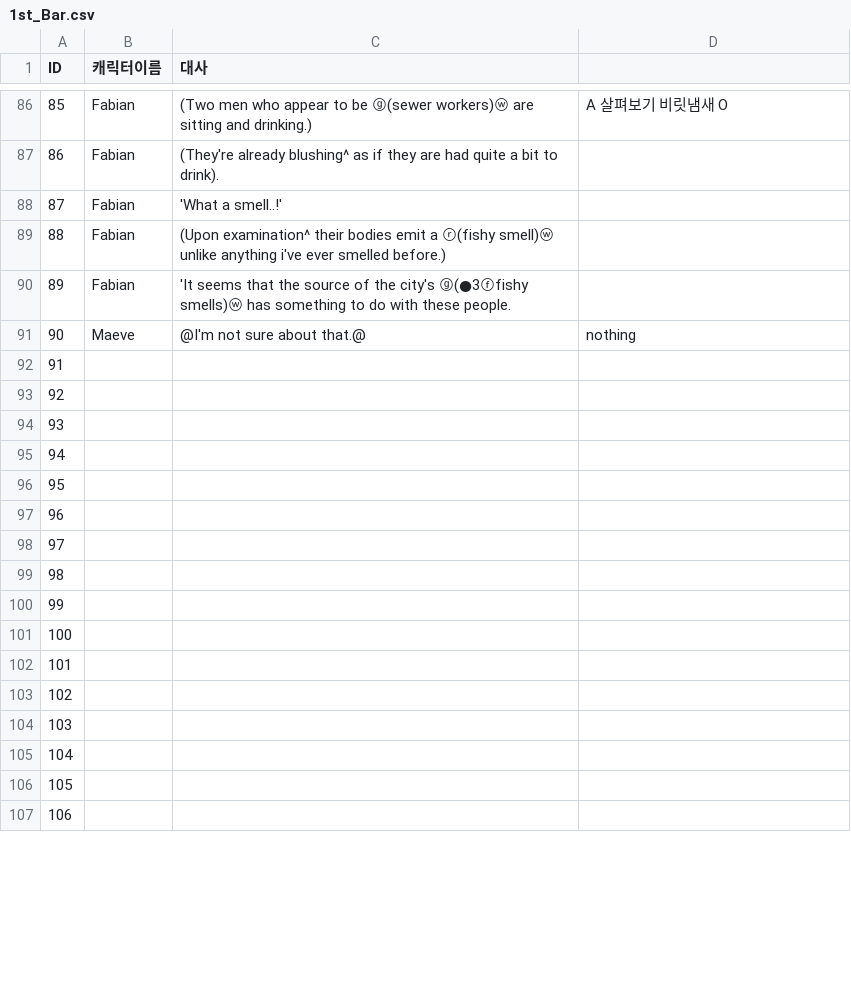
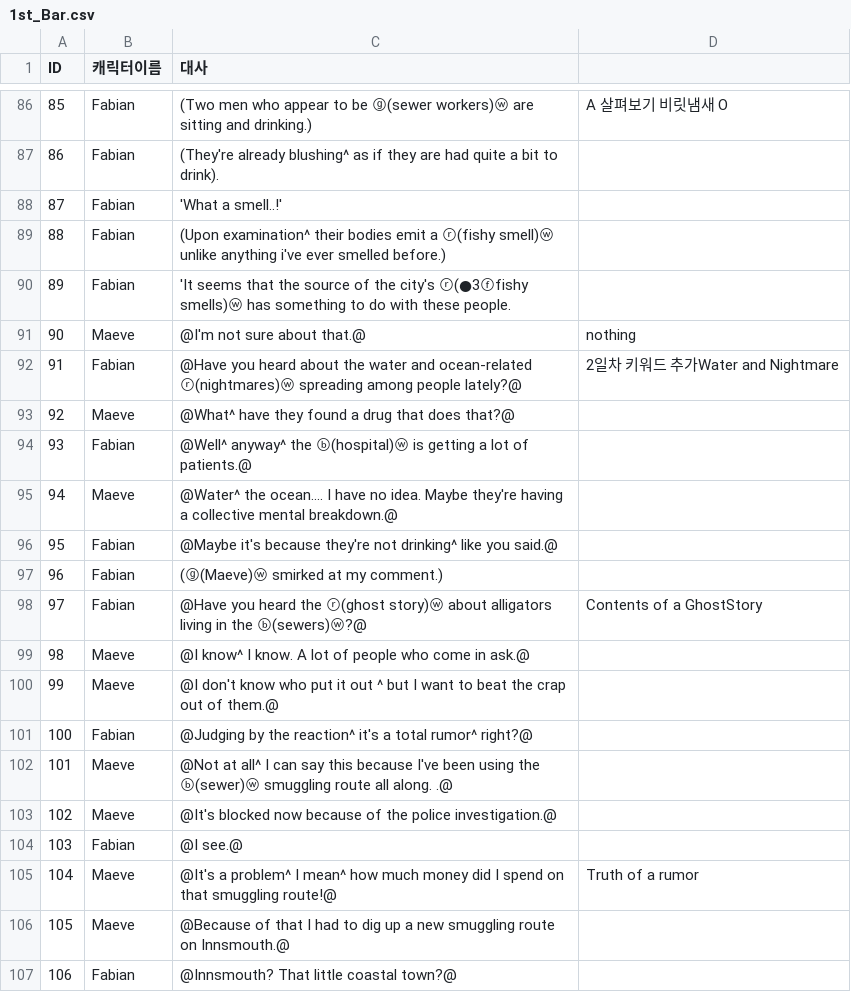
Before and after one commit to coolblue1853/SCoW, a CSV file: Assets/Asset/Asset/Resources/1st_Bar.csv, drawn as a sheet; only a part is shown, gaps mark what is left out; the diff covers the shown part only.

```diff
--- a/Assets/Asset/Asset/Resources/1st_Bar.csv
+++ b/Assets/Asset/Asset/Resources/1st_Bar.csv
@@ -89,19 +89,19 @@ ID,캐릭터이름,대사,
 88,Fabian,(Upon examination^ their bodies emit a ⓡ(fishy smell)ⓦ unlike anything i've ever smelled before.),
-89,Fabian,'It seems that the source of the city's ⓖ(●3ⓕfishy smells)ⓦ has something to do with these people.,
+89,Fabian,'It seems that the source of the city's ⓡ(●3ⓕfishy smells)ⓦ has something to do with these people.,
 90,Maeve,@I'm not sure about that.@,nothing
-91,,,
-92,,,
-93,,,
-94,,,
-95,,,
-96,,,
-97,,,
-98,,,
-99,,,
-100,,,
-101,,,
-102,,,
-103,,,
-104,,,
-105,,,
-106,,,
+91,Fabian,@Have you heard about the water and ocean-related ⓡ(nightmares)ⓦ spreading among people lately?@,2일차 키워드 추가Water and Nightmare
+92,Maeve,@What^ have they found a drug that does that?@,
+93,Fabian,@Well^ anyway^ the ⓑ(hospital)ⓦ is getting a lot of patients.@,
+94,Maeve,@Water^ the ocean.... I have no idea. Maybe they're having a collective mental breakdown.@,
+95,Fabian,@Maybe it's because they're not drinking^ like you said.@,
+96,Fabian,(ⓖ(Maeve)ⓦ smirked at my comment.),
+97,Fabian,@Have you heard the ⓡ(ghost story)ⓦ about alligators living in the ⓑ(sewers)ⓦ?@,Contents of a GhostStory
+98,Maeve,@I know^ I know. A lot of people who come in ask.@,
+99,Maeve,@I don't know who put it out ^ but I want to beat the crap out of them.@,
+100,Fabian,@Judging by the reaction^ it's a total rumor^ right?@,
+101,Maeve,@Not at all^ I can say this because I've been using the ⓑ(sewer)ⓦ smuggling route all along. .@,
+102,Maeve,@It's blocked now because of the police investigation.@,
+103,Fabian,@I see.@,
+104,Maeve,@It's a problem^ I mean^ how much money did I spend on that smuggling route!@,Truth of a rumor
+105,Maeve,@Because of that I had to dig up a new smuggling route on Innsmouth.@,
+106,Fabian,@Innsmouth? That little coastal town?@,
```
Also changed, not shown: 17 edited cells elsewhere in this file, Assets/Asset/Asset/Resources/1st_Client'sHouse.csv, Assets/Asset/Asset/Resources/1st_DetectiveOffice.csv, 22 other files.
